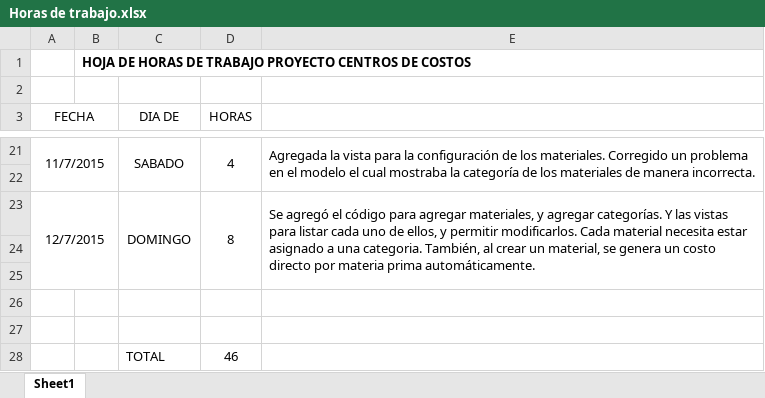
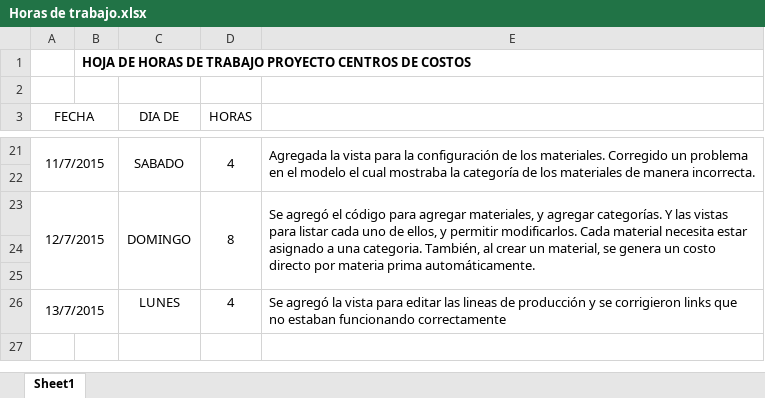
Before and after one commit to Carlows/ProyectoCentroCostos, an Excel workbook: Horas de trabajo.xlsx, sheet Sheet1, drawn as a sheet; only a part is shown, gaps mark what is left out; values as stored, in another font and other column widths than the file's, no borders; removed rows and columns are numbered as before the commit, all else as after; the diff names each change by its address in the sheet, - before the commit and + after, or states it on an @@ line.

Commit message:
Editar lineas de produccion

```diff
--- a/Horas de trabajo.xlsx (sheet Sheet1)
+++ b/Horas de trabajo.xlsx (sheet Sheet1)
-row 26: (empty)
+row 26: 13/7/2015 |  | LUNES | 4 | Se agregó la vista para editar las lineas de producción y se corrigieron links que no estaban funcionando correctamente
+A26:B26 merged
-row 27: (empty)
-row 28:  |  | TOTAL | 46
```
Also changed, not shown: 18 other files.
